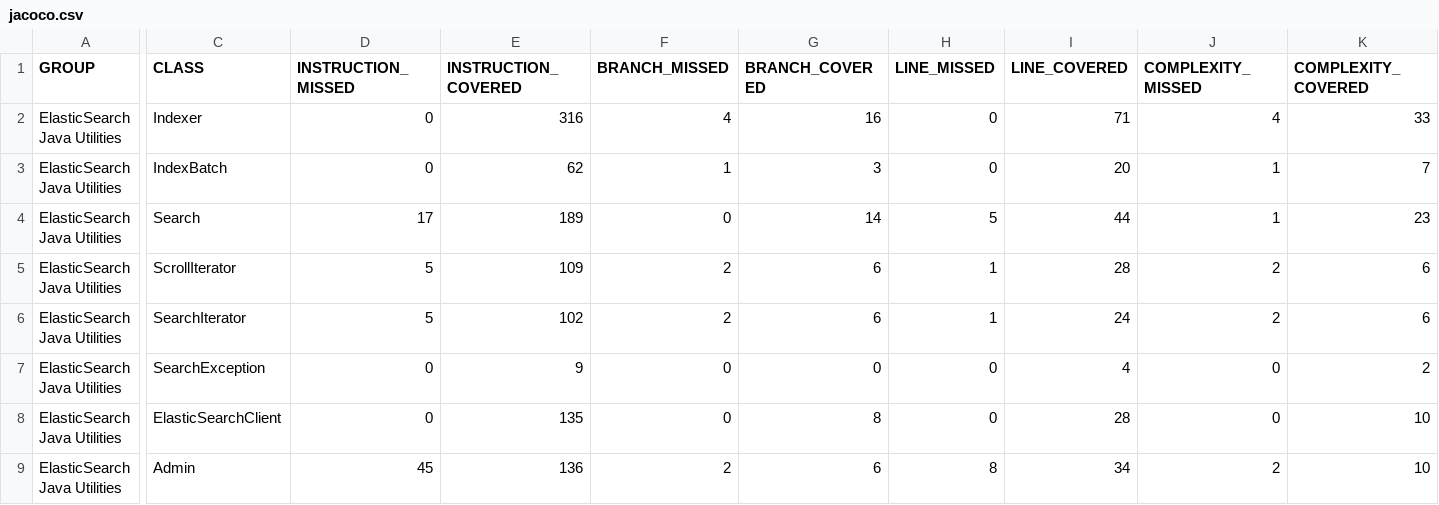
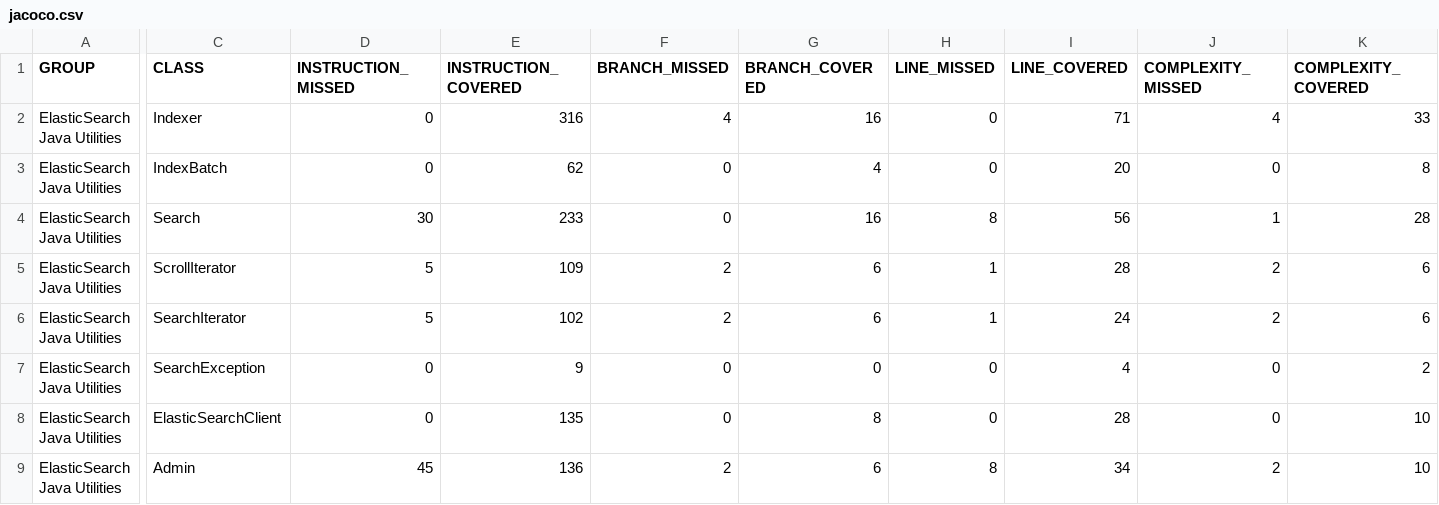
Before and after one commit to zzmzzmgithub/esutils, a CSV file: etc/code-coverage/jacoco-ut/jacoco.csv, drawn as a sheet; only a part is shown, gaps mark what is left out; the diff covers the shown part only; the diff names each change by its address in the sheet, - before the commit and + after, or states it on an @@ line.

```diff
--- a/etc/code-coverage/jacoco-ut/jacoco.csv
+++ b/etc/code-coverage/jacoco-ut/jacoco.csv
-F3 (BRANCH_MISSED): 1
+F3 (BRANCH_MISSED): 0
-G3 (BRANCH_COVERED): 3
+G3 (BRANCH_COVERED): 4
-J3 (COMPLEXITY_MISSED): 1
+J3 (COMPLEXITY_MISSED): 0
-K3 (COMPLEXITY_COVERED): 7
+K3 (COMPLEXITY_COVERED): 8
-D4 (INSTRUCTION_MISSED): 17
+D4 (INSTRUCTION_MISSED): 30
-E4 (INSTRUCTION_COVERED): 189
+E4 (INSTRUCTION_COVERED): 233
-G4 (BRANCH_COVERED): 14
+G4 (BRANCH_COVERED): 16
-H4 (LINE_MISSED): 5
+H4 (LINE_MISSED): 8
-I4 (LINE_COVERED): 44
+I4 (LINE_COVERED): 56
-K4 (COMPLEXITY_COVERED): 23
+K4 (COMPLEXITY_COVERED): 28
```
Also changed, not shown: 1 edited cell elsewhere in this file, 16 other files.
